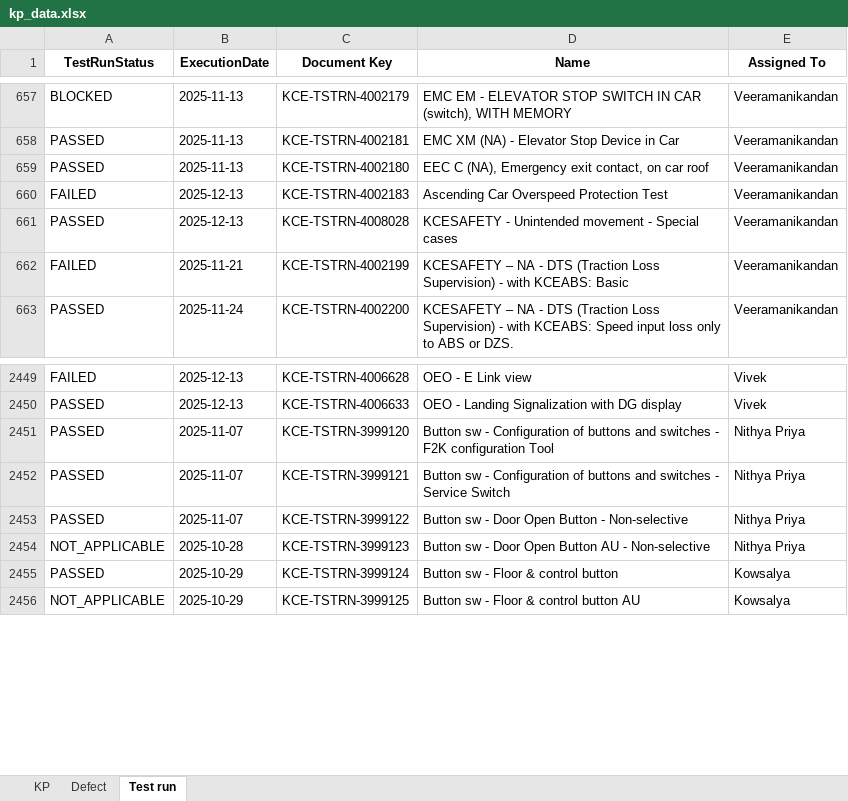
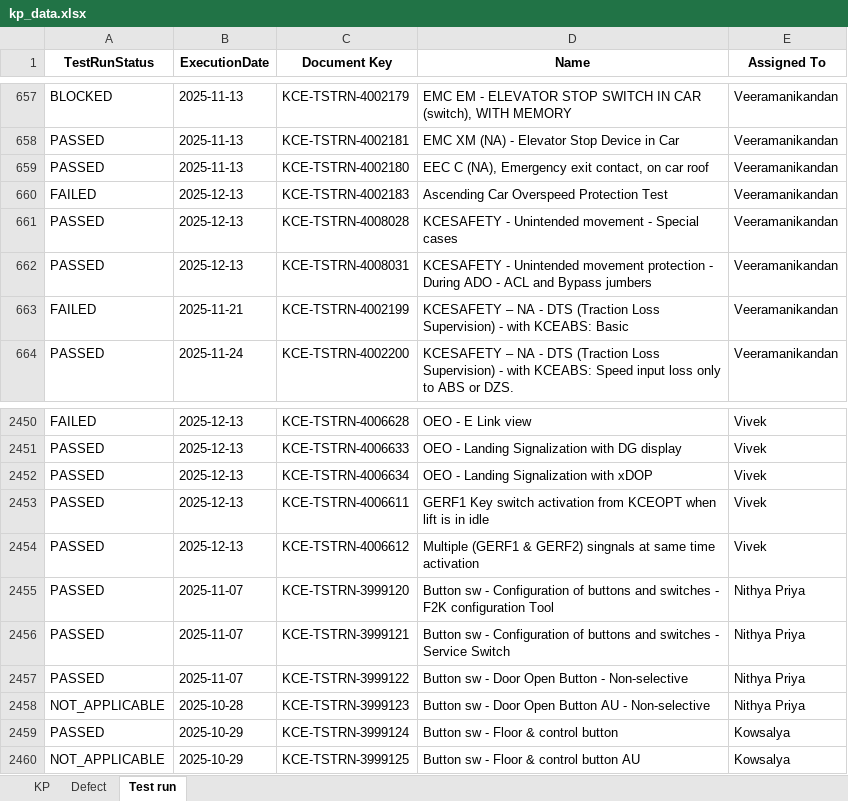
Before and after one commit to DineshGoverthanan/KCE_KPI, an Excel workbook: kp_data.xlsx, sheet Test run, drawn as a sheet; only a part is shown, gaps mark what is left out; values as stored, in another font and other column widths than the file's, no borders; the diff names each change by its address in the sheet, - before the commit and + after, or states it on an @@ line.

```diff
--- a/kp_data.xlsx (sheet Test run)
+++ b/kp_data.xlsx (sheet Test run)
+row 662: PASSED | 2025-12-13 | KCE-TSTRN-4008031 | KCESAFETY - Unintended movement protection - During ADO - ACL and Bypass jumbers | Veeramanikandan
+row 2452: PASSED | 2025-12-13 | KCE-TSTRN-4006634 | OEO - Landing Signalization with xDOP | Vivek
+row 2453: PASSED | 2025-12-13 | KCE-TSTRN-4006611 | GERF1 Key switch activation from KCEOPT when lift is in idle | Vivek
+row 2454: PASSED | 2025-12-13 | KCE-TSTRN-4006612 | Multiple (GERF1 & GERF2) singnals at same time activation | Vivek
```
Also changed, not shown: sheet KP, sheet Defect, 12 other files.
